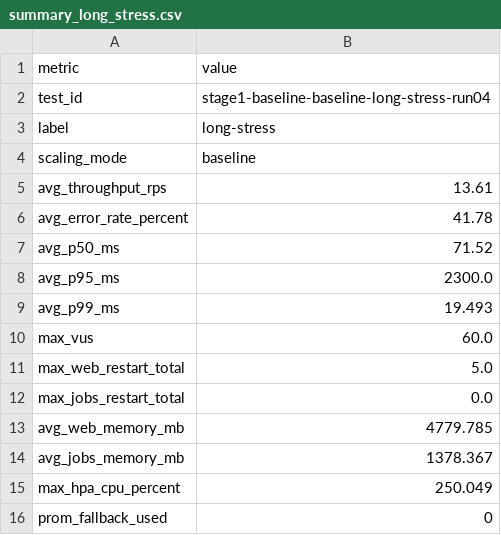
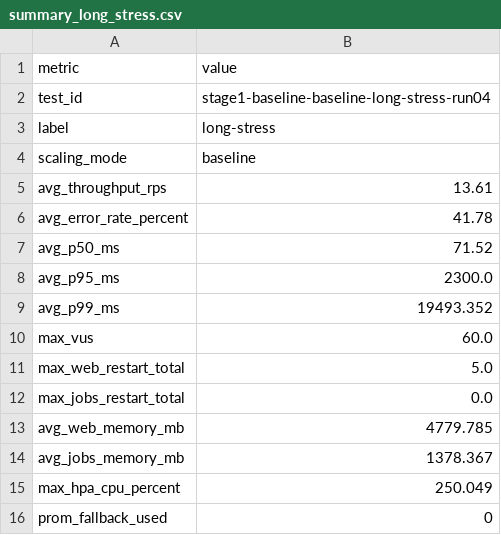
Before and after one commit to giakhanh22024558/canvas-k8s, a CSV file: testing/results/stage1-baseline-baseline-long-stress-run04/summary_long_stress.csv, drawn as a sheet.

Commit message:
Add test results for stage1-baseline-baseline-long-stress-run04

```diff
--- a/testing/results/stage1-baseline-baseline-long-stress-run04/summary_long_stress.csv
+++ b/testing/results/stage1-baseline-baseline-long-stress-run04/summary_long_stress.csv
@@ -8,3 +8,3 @@ avg_p50_ms,71.52
 avg_p95_ms,2300.0
-avg_p99_ms,19.493
+avg_p99_ms,19493.352
 max_vus,60.0
```
